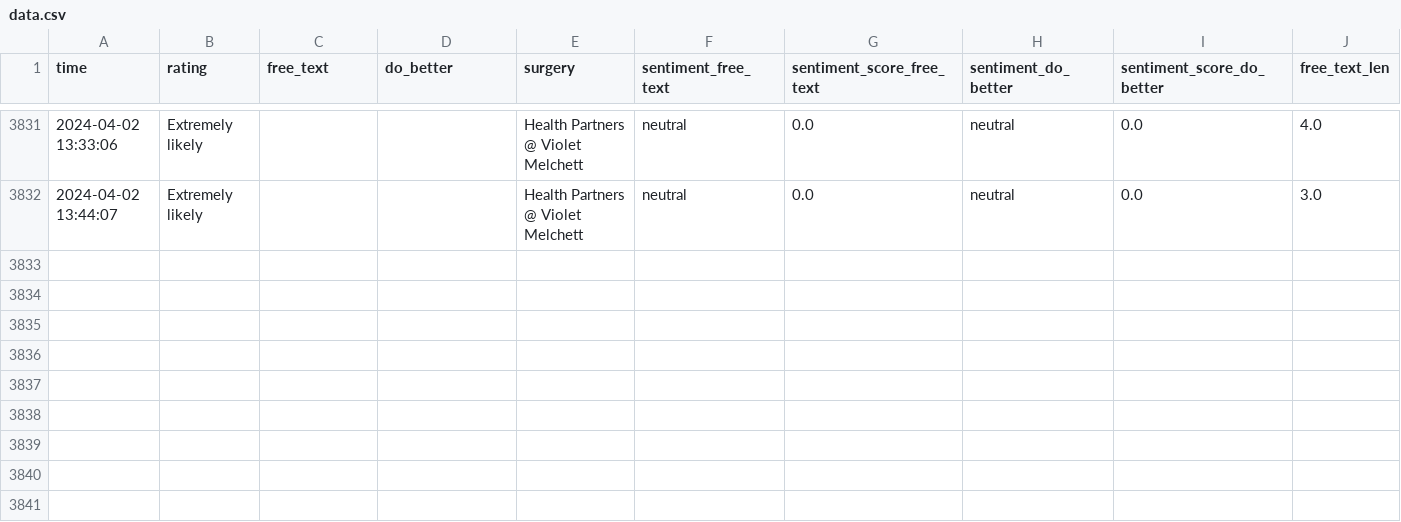
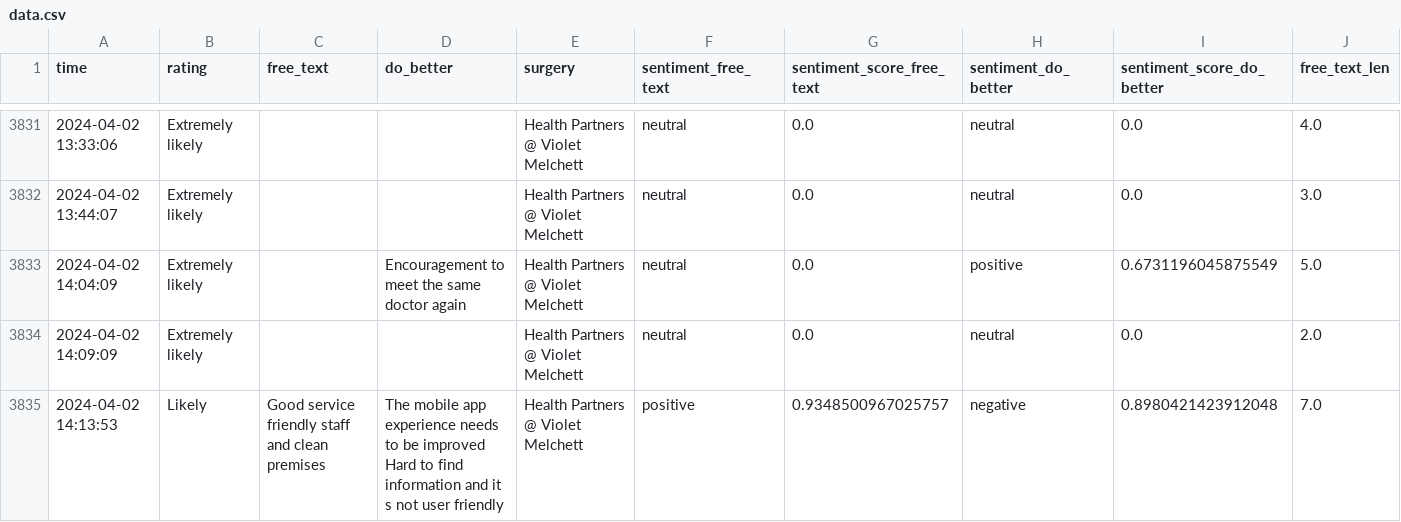
Before and after one commit to janduplessis883/friends-and-family-test-analysis, a CSV file: friendsfamilytest/data/data.csv, drawn as a sheet; only a part is shown, gaps mark what is left out; rows hold the shown columns only; the diff covers the shown part only; the diff names each change by its address in the sheet, - before the commit and + after, or states it on an @@ line.

Commit message:
Automated commit via Python script - 2024-04-02 15:50

```diff
--- a/friendsfamilytest/data/data.csv
+++ b/friendsfamilytest/data/data.csv
+row 3833: 2024-04-02 14:04:09 | Extremely likely |  | Encouragement to meet the same doctor again | Health Partners @ Violet Melchett | neutral | 0.0 | positive | 0.6731196045875549 | 5.0
+row 3834: 2024-04-02 14:09:09 | Extremely likely |  |  | Health Partners @ Violet Melchett | neutral | 0.0 | neutral | 0.0 | 2.0
+row 3835: 2024-04-02 14:13:53 | Likely | Good service friendly staff and clean premises | The mobile app experience needs to be improved Hard to find information and it s not user friendly | Health Partners @ Violet Melchett | positive | 0.9348500967025757 | negative | 0.8980421423912048 | 7.0
```
Also changed, not shown: 8 added rows and 10 moved rows elsewhere in this file.
